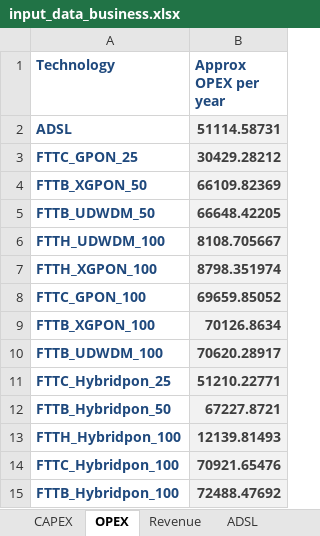
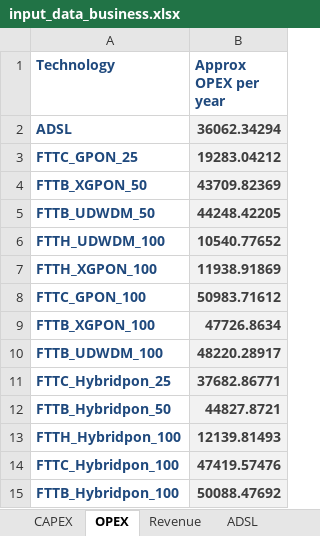
Before and after one commit to SaiPatri/ExpectiMigPlan, an Excel workbook: tumlknexpectimax/excel_data/input_data_business.xlsx, sheet OPEX, drawn as a sheet; values as stored, in another font and other column widths than the file's, no borders; charts and pictures not drawn; the diff names each change by its address in the sheet, - before the commit and + after, or states it on an @@ line.

Commit message:
opex without building rent

```diff
--- a/tumlknexpectimax/excel_data/input_data_business.xlsx (sheet OPEX)
+++ b/tumlknexpectimax/excel_data/input_data_business.xlsx (sheet OPEX)
-B2 (Approx OPEX per year): 51114.58731
+B2 (Approx OPEX per year): 36062.34294
-B3 (Approx OPEX per year): 30429.28212
+B3 (Approx OPEX per year): 19283.04212
-B4 (Approx OPEX per year): 66109.82369
+B4 (Approx OPEX per year): 43709.82369
-B5 (Approx OPEX per year): 66648.42205
+B5 (Approx OPEX per year): 44248.42205
-B6 (Approx OPEX per year): 8108.705667
+B6 (Approx OPEX per year): 10540.77652
-B7 (Approx OPEX per year): 8798.351974
+B7 (Approx OPEX per year): 11938.91869
-B8 (Approx OPEX per year): 69659.85052
+B8 (Approx OPEX per year): 50983.71612
-B9 (Approx OPEX per year): 70126.8634
+B9 (Approx OPEX per year): 47726.8634
-B10 (Approx OPEX per year): 70620.28917
+B10 (Approx OPEX per year): 48220.28917
-B11 (Approx OPEX per year): 51210.22771
+B11 (Approx OPEX per year): 37682.86771
-B12 (Approx OPEX per year): 67227.8721
+B12 (Approx OPEX per year): 44827.8721
-B14 (Approx OPEX per year): 70921.65476
+B14 (Approx OPEX per year): 47419.57476
-B15 (Approx OPEX per year): 72488.47692
+B15 (Approx OPEX per year): 50088.47692
```
Also changed, not shown: sheet Revenue, charts or pictures, tumlknexpectimax/excel_data/input_data_its.xlsx, tumlknexpectimax/excel_data/input_data_residential.xlsx, 3 other files.
